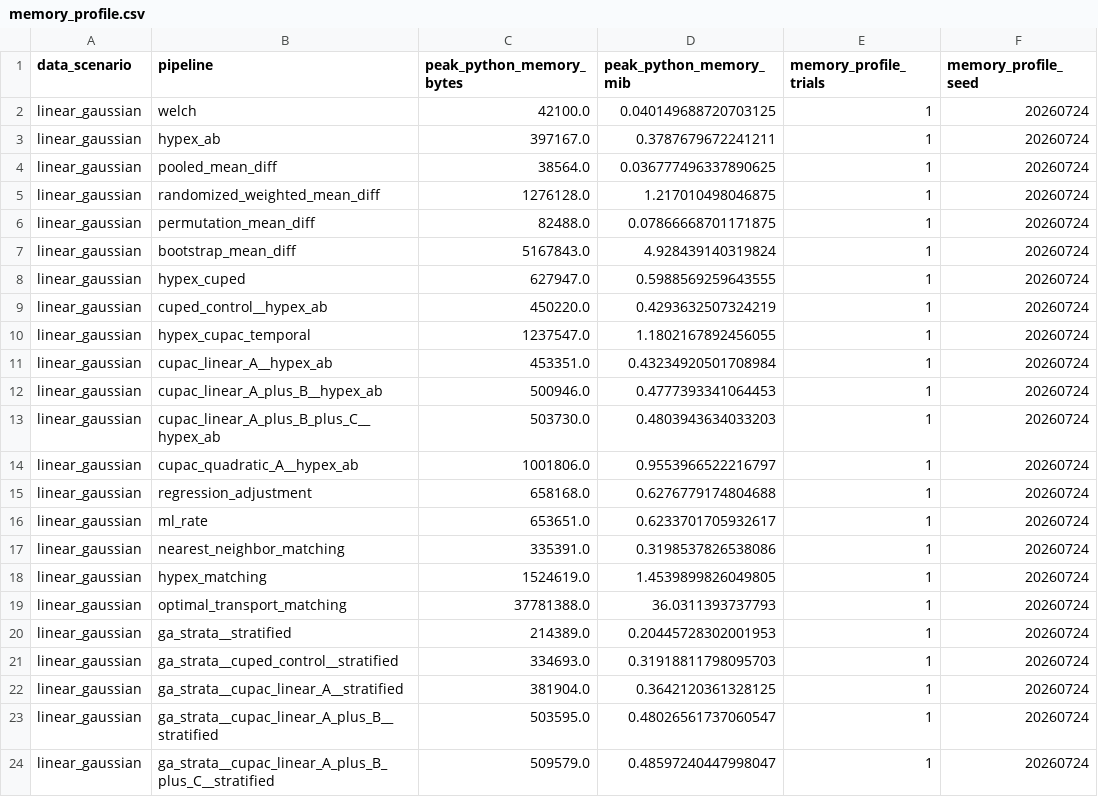
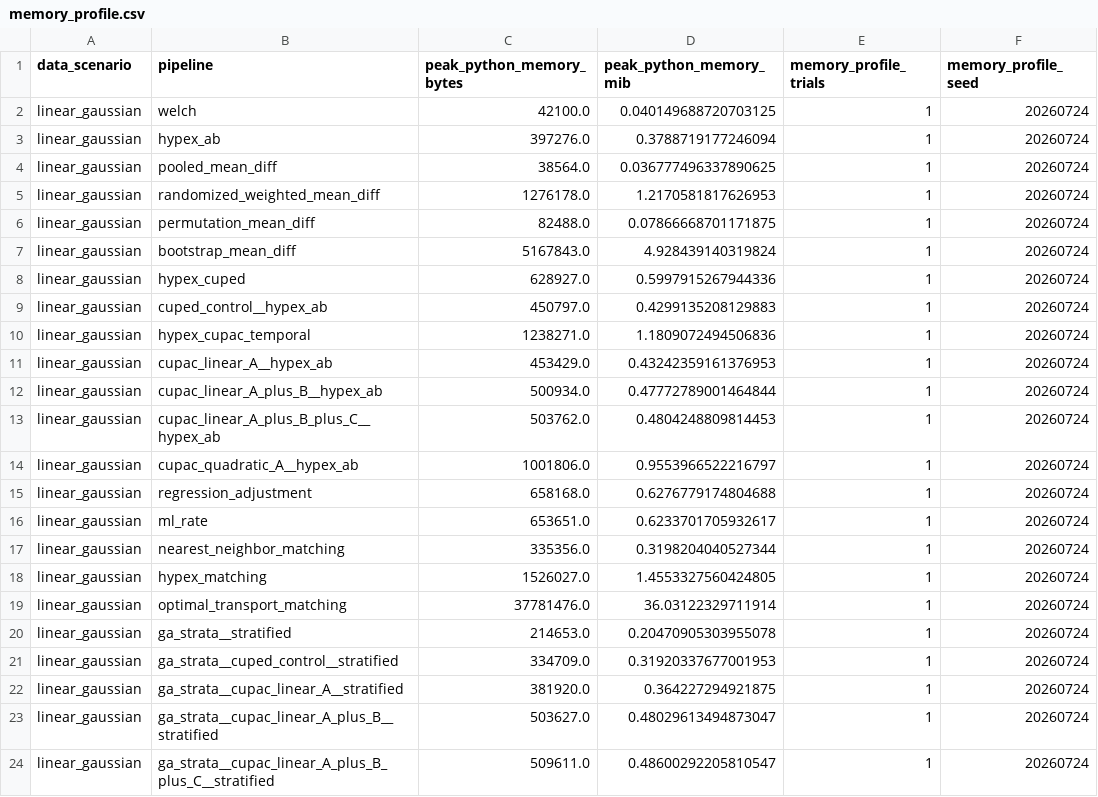
Before and after one commit to Yurashku/VarWar, a CSV file: results/rct_pipeline_race_final/memory_profile.csv, drawn as a sheet; only a part is shown; the diff covers the shown part only.

```diff
--- a/results/rct_pipeline_race_final/memory_profile.csv
+++ b/results/rct_pipeline_race_final/memory_profile.csv
@@ -2,13 +2,13 @@
 linear_gaussian,welch,42100.0,0.040149688720703125,1,20260724
-linear_gaussian,hypex_ab,397167.0,0.3787679672241211,1,20260724
+linear_gaussian,hypex_ab,397276.0,0.3788719177246094,1,20260724
 linear_gaussian,pooled_mean_diff,38564.0,0.036777496337890625,1,20260724
-linear_gaussian,randomized_weighted_mean_diff,1276128.0,1.217010498046875,1,20260724
+linear_gaussian,randomized_weighted_mean_diff,1276178.0,1.2170581817626953,1,20260724
 linear_gaussian,permutation_mean_diff,82488.0,0.07866668701171875,1,20260724
 linear_gaussian,bootstrap_mean_diff,5167843.0,4.928439140319824,1,20260724
-linear_gaussian,hypex_cuped,627947.0,0.5988569259643555,1,20260724
-linear_gaussian,cuped_control__hypex_ab,450220.0,0.4293632507324219,1,20260724
-linear_gaussian,hypex_cupac_temporal,1237547.0,1.1802167892456055,1,20260724
-linear_gaussian,cupac_linear_A__hypex_ab,453351.0,0.43234920501708984,1,20260724
-linear_gaussian,cupac_linear_A_plus_B__hypex_ab,500946.0,0.4777393341064453,1,20260724
-linear_gaussian,cupac_linear_A_plus_B_plus_C__hypex_ab,503730.0,0.4803943634033203,1,20260724
+linear_gaussian,hypex_cuped,628927.0,0.5997915267944336,1,20260724
+linear_gaussian,cuped_control__hypex_ab,450797.0,0.4299135208129883,1,20260724
+linear_gaussian,hypex_cupac_temporal,1238271.0,1.1809072494506836,1,20260724
+linear_gaussian,cupac_linear_A__hypex_ab,453429.0,0.43242359161376953,1,20260724
+linear_gaussian,cupac_linear_A_plus_B__hypex_ab,500934.0,0.47772789001464844,1,20260724
+linear_gaussian,cupac_linear_A_plus_B_plus_C__hypex_ab,503762.0,0.4804248809814453,1,20260724
 linear_gaussian,cupac_quadratic_A__hypex_ab,1001806.0,0.9553966522216797,1,20260724
@@ -16,9 +16,9 @@ linear_gaussian,regression_adjustment,658168.0,0.6276779174804688,1,20260724
 linear_gaussian,ml_rate,653651.0,0.6233701705932617,1,20260724
-linear_gaussian,nearest_neighbor_matching,335391.0,0.3198537826538086,1,20260724
-linear_gaussian,hypex_matching,1524619.0,1.4539899826049805,1,20260724
-linear_gaussian,optimal_transport_matching,37781388.0,36.0311393737793,1,20260724
-linear_gaussian,ga_strata__stratified,214389.0,0.20445728302001953,1,20260724
-linear_gaussian,ga_strata__cuped_control__stratified,334693.0,0.31918811798095703,1,20260724
-linear_gaussian,ga_strata__cupac_linear_A__stratified,381904.0,0.3642120361328125,1,20260724
-linear_gaussian,ga_strata__cupac_linear_A_plus_B__stratified,503595.0,0.48026561737060547,1,20260724
-linear_gaussian,ga_strata__cupac_linear_A_plus_B_plus_C__stratified,509579.0,0.48597240447998047,1,20260724
+linear_gaussian,nearest_neighbor_matching,335356.0,0.3198204040527344,1,20260724
+linear_gaussian,hypex_matching,1526027.0,1.4553327560424805,1,20260724
+linear_gaussian,optimal_transport_matching,37781476.0,36.03122329711914,1,20260724
+linear_gaussian,ga_strata__stratified,214653.0,0.20470905303955078,1,20260724
+linear_gaussian,ga_strata__cuped_control__stratified,334709.0,0.31920337677001953,1,20260724
+linear_gaussian,ga_strata__cupac_linear_A__stratified,381920.0,0.364227294921875,1,20260724
+linear_gaussian,ga_strata__cupac_linear_A_plus_B__stratified,503627.0,0.48029613494873047,1,20260724
+linear_gaussian,ga_strata__cupac_linear_A_plus_B_plus_C__stratified,509611.0,0.48600292205810547,1,20260724
```
Also changed, not shown: 6 edited cells elsewhere in this file, results/rct_pipeline_race_final/selection.csv, results/rct_pipeline_race_final/summary_ru.csv, 17 other files.
